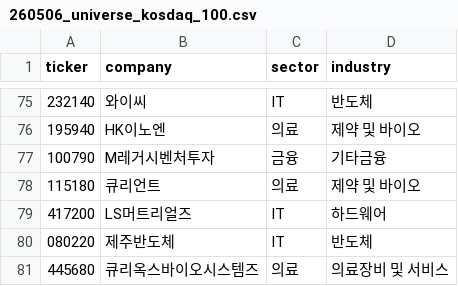
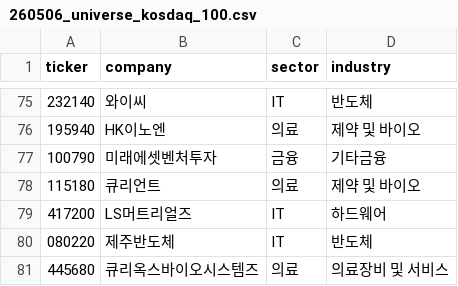
Before and after one commit to MarcoYou/open-proxy-mcp, a CSV file: wiki/architecture/audits/data/260506_universe_kosdaq_100.csv, drawn as a sheet; only a part is shown, gaps mark what is left out.

```diff
--- a/wiki/architecture/audits/data/260506_universe_kosdaq_100.csv
+++ b/wiki/architecture/audits/data/260506_universe_kosdaq_100.csv
@@ -76,3 +76,3 @@ ticker,company,sector,industry
 195940,HK이노엔,의료,제약 및 바이오
-100790,M레거시벤처투자,금융,기타금융
+100790,미래에셋벤처투자,금융,기타금융
 115180,큐리언트,의료,제약 및 바이오
```
Also changed, not shown: wiki/architecture/audits/data/260503_universe_20.csv, wiki/architecture/audits/data/260503_universe_200.csv, 57 other files.
